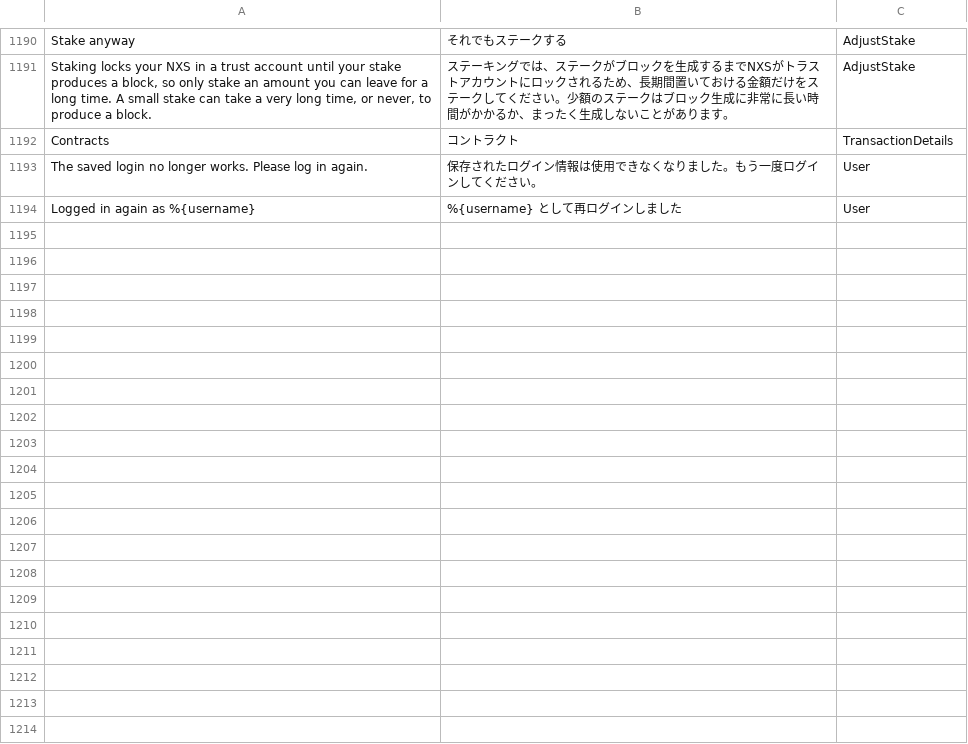
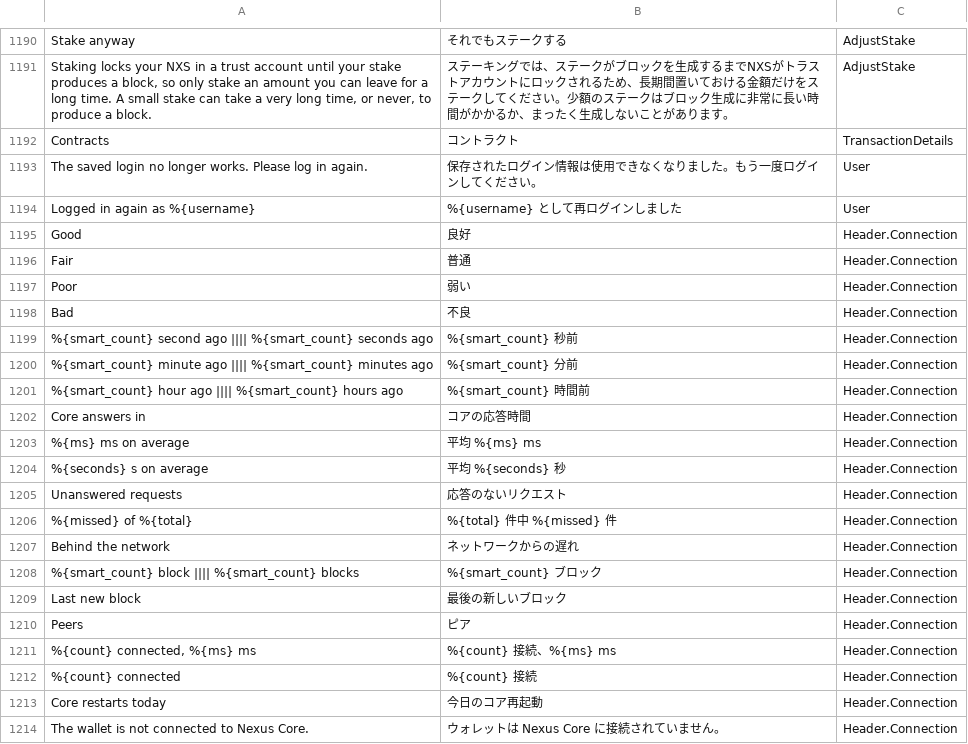
Before and after one commit to corethe0000/NexusInterface, a CSV file: assets/translations/ja.csv, drawn as a sheet; only a part is shown, gaps mark what is left out; the diff covers the shown part only; the diff names each change by its address in the sheet, - before the commit and + after, or states it on an @@ line.

```diff
--- a/assets/translations/ja.csv
+++ b/assets/translations/ja.csv
+row 1195: Good | 良好 | Header.Connection
+row 1196: Fair | 普通 | Header.Connection
+row 1197: Poor | 弱い | Header.Connection
+row 1198: Bad | 不良 | Header.Connection
+row 1199: %{smart_count} second ago |||| %{smart_count} seconds ago | %{smart_count} 秒前 | Header.Connection
+row 1200: %{smart_count} minute ago |||| %{smart_count} minutes ago | %{smart_count} 分前 | Header.Connection
+row 1201: %{smart_count} hour ago |||| %{smart_count} hours ago | %{smart_count} 時間前 | Header.Connection
+row 1202: Core answers in | コアの応答時間 | Header.Connection
+row 1203: %{ms} ms on average | 平均 %{ms} ms | Header.Connection
+row 1204: %{seconds} s on average | 平均 %{seconds} 秒 | Header.Connection
+row 1205: Unanswered requests | 応答のないリクエスト | Header.Connection
+row 1206: %{missed} of %{total} | %{total} 件中 %{missed} 件 | Header.Connection
+row 1207: Behind the network | ネットワークからの遅れ | Header.Connection
+row 1208: %{smart_count} block |||| %{smart_count} blocks | %{smart_count} ブロック | Header.Connection
+row 1209: Last new block | 最後の新しいブロック | Header.Connection
+row 1210: Peers | ピア | Header.Connection
+row 1211: %{count} connected, %{ms} ms | %{count} 接続、%{ms} ms | Header.Connection
+row 1212: %{count} connected | %{count} 接続 | Header.Connection
+row 1213: Core restarts today | 今日のコア再起動 | Header.Connection
+row 1214: The wallet is not connected to Nexus Core. | ウォレットは Nexus Core に接続されていません。 | Header.Connection
```
Also changed, not shown: 14 added rows elsewhere in this file, assets/translations/ar.csv, assets/translations/pl.csv, 15 other files.
